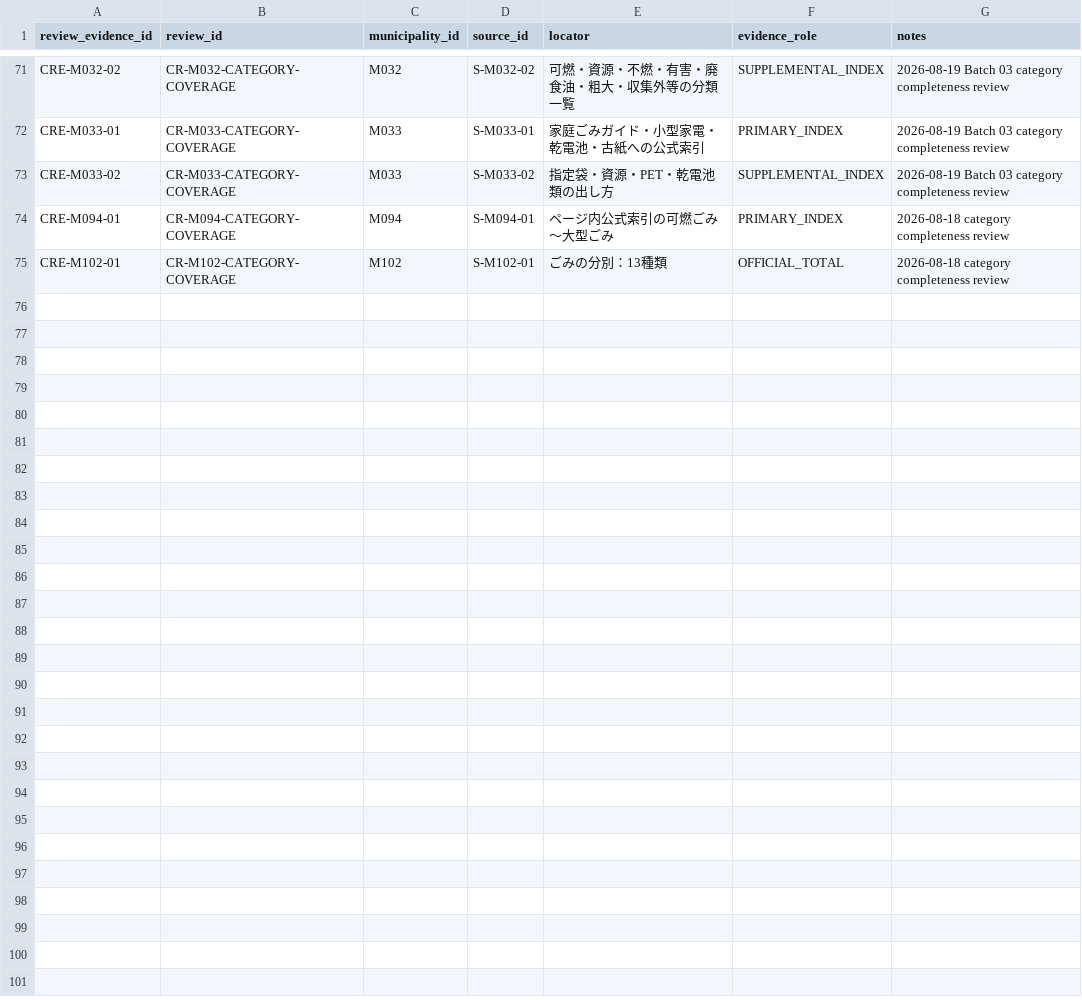
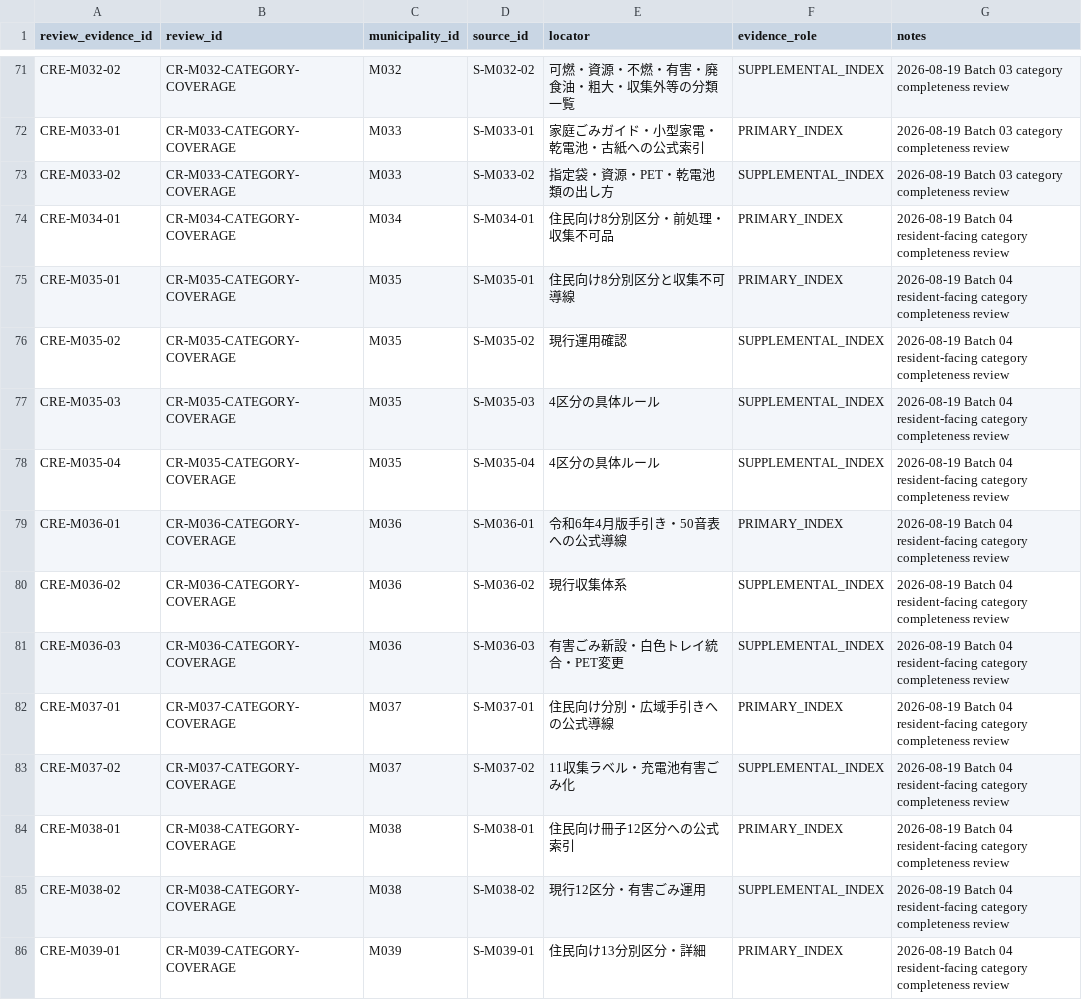
Before and after one commit to testeste55555/Separate-garbage, a CSV file: data/research/08_category_review_evidence.csv, drawn as a sheet; only a part is shown, gaps mark what is left out; the shorter side is filled out with more unchanged rows; the diff covers the shown part only; the diff names each change by its address in the sheet, - before the commit and + after, or states it on an @@ line.

```diff
--- a/data/research/08_category_review_evidence.csv
+++ b/data/research/08_category_review_evidence.csv
+row 74: CRE-M034-01 | CR-M034-CATEGORY-COVERAGE | M034 | S-M034-01 | 住民向け8分別区分・前処理・収集不可品 | PRIMARY_INDEX | 2026-08-19 Batch 04 resident-facing category completeness review
+row 75: CRE-M035-01 | CR-M035-CATEGORY-COVERAGE | M035 | S-M035-01 | 住民向け8分別区分と収集不可導線 | PRIMARY_INDEX | 2026-08-19 Batch 04 resident-facing category completeness review
+row 76: CRE-M035-02 | CR-M035-CATEGORY-COVERAGE | M035 | S-M035-02 | 現行運用確認 | SUPPLEMENTAL_INDEX | 2026-08-19 Batch 04 resident-facing category completeness review
+row 77: CRE-M035-03 | CR-M035-CATEGORY-COVERAGE | M035 | S-M035-03 | 4区分の具体ルール | SUPPLEMENTAL_INDEX | 2026-08-19 Batch 04 resident-facing category completeness review
+row 78: CRE-M035-04 | CR-M035-CATEGORY-COVERAGE | M035 | S-M035-04 | 4区分の具体ルール | SUPPLEMENTAL_INDEX | 2026-08-19 Batch 04 resident-facing category completeness review
+row 79: CRE-M036-01 | CR-M036-CATEGORY-COVERAGE | M036 | S-M036-01 | 令和6年4月版手引き・50音表への公式導線 | PRIMARY_INDEX | 2026-08-19 Batch 04 resident-facing category completeness review
+row 80: CRE-M036-02 | CR-M036-CATEGORY-COVERAGE | M036 | S-M036-02 | 現行収集体系 | SUPPLEMENTAL_INDEX | 2026-08-19 Batch 04 resident-facing category completeness review
+row 81: CRE-M036-03 | CR-M036-CATEGORY-COVERAGE | M036 | S-M036-03 | 有害ごみ新設・白色トレイ統合・PET変更 | SUPPLEMENTAL_INDEX | 2026-08-19 Batch 04 resident-facing category completeness review
+row 82: CRE-M037-01 | CR-M037-CATEGORY-COVERAGE | M037 | S-M037-01 | 住民向け分別・広域手引きへの公式導線 | PRIMARY_INDEX | 2026-08-19 Batch 04 resident-facing category completeness review
+row 83: CRE-M037-02 | CR-M037-CATEGORY-COVERAGE | M037 | S-M037-02 | 11収集ラベル・充電池有害ごみ化 | SUPPLEMENTAL_INDEX | 2026-08-19 Batch 04 resident-facing category completeness review
+row 84: CRE-M038-01 | CR-M038-CATEGORY-COVERAGE | M038 | S-M038-01 | 住民向け冊子12区分への公式索引 | PRIMARY_INDEX | 2026-08-19 Batch 04 resident-facing category completeness review
+row 85: CRE-M038-02 | CR-M038-CATEGORY-COVERAGE | M038 | S-M038-02 | 現行12区分・有害ごみ運用 | SUPPLEMENTAL_INDEX | 2026-08-19 Batch 04 resident-facing category completeness review
+row 86: CRE-M039-01 | CR-M039-CATEGORY-COVERAGE | M039 | S-M039-01 | 住民向け13分別区分・詳細 | PRIMARY_INDEX | 2026-08-19 Batch 04 resident-facing category completeness review
```
Also changed, not shown: 13 added rows elsewhere in this file, data/master/02_official_domain_registry.csv, data/research/06_qa_log.csv, 13 other files.
